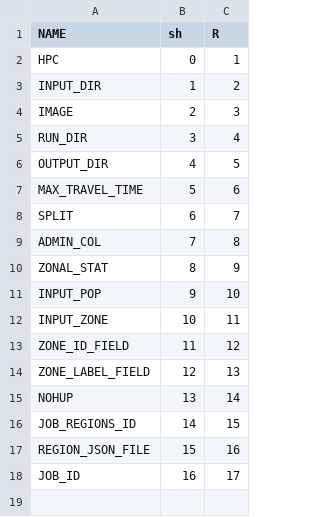
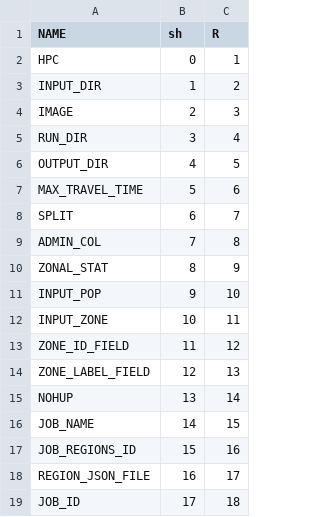
Before and after one commit to ptimoner/AMRemote, a CSV file: code_param.csv, drawn as a sheet.

Commit message:
job name

```diff
--- a/code_param.csv
+++ b/code_param.csv
@@ -15,4 +15,5 @@ ZONE_LABEL_FIELD,12,13
 NOHUP,13,14
-JOB_REGIONS_ID,14,15
-REGION_JSON_FILE,15,16
-JOB_ID,16,17
+JOB_NAME,14,15
+JOB_REGIONS_ID,15,16
+REGION_JSON_FILE,16,17
+JOB_ID,17,18
```
Also changed, not shown: 5 other files.
